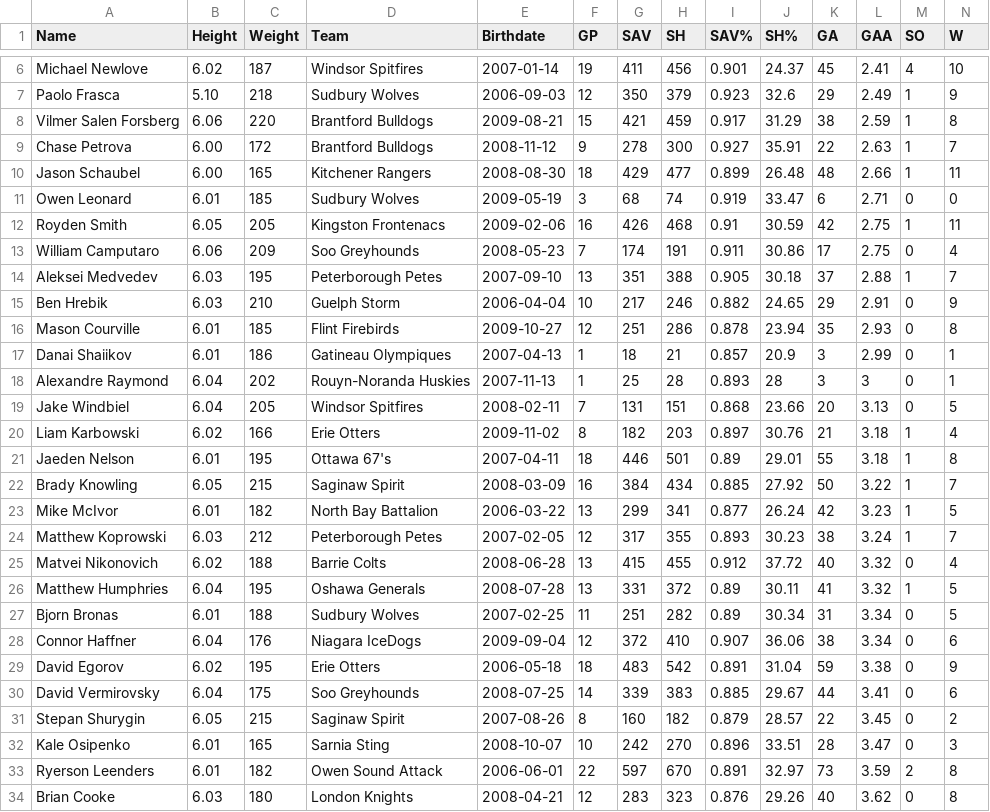
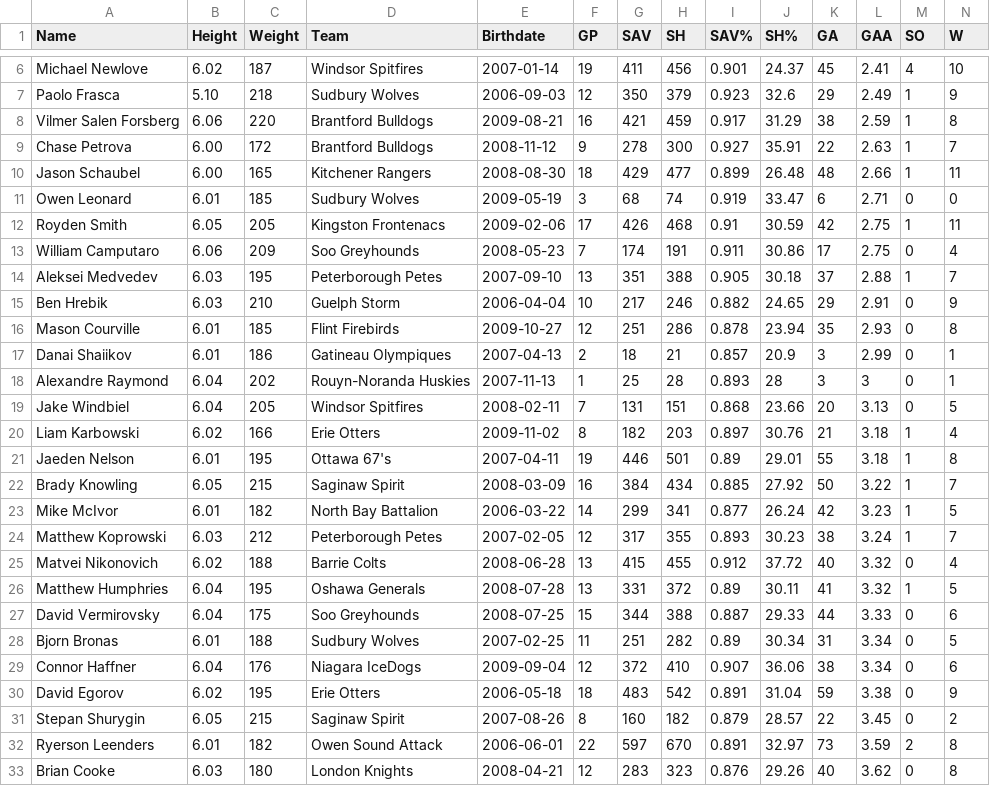
Before and after one commit to NoahCornish/OHLDataHub, a CSV file: data/current/goalies.csv, drawn as a sheet; only a part is shown, gaps mark what is left out; removed rows and columns are numbered as before the commit, all else as after; rows hold the shown columns only; the diff covers the shown part only; the diff names each change by its address in the sheet, - before the commit and + after, or states it on an @@ line.

```diff
--- a/data/current/goalies.csv
+++ b/data/current/goalies.csv
-F8 (GP): 15
+F8 (GP): 16
-F12 (GP): 16
+F12 (GP): 17
-F17 (GP): 1
+F17 (GP): 2
-F21 (GP): 18
+F21 (GP): 19
-F23 (GP): 13
+F23 (GP): 14
+row 27: David Vermirovsky | 6.04 | 175 | Soo Greyhounds | 2008-07-25 | 15 | 344 | 388 | 0.887 | 29.33 | 44 | 3.33 | 0 | 6
-row 30: David Vermirovsky | 6.04 | 175 | Soo Greyhounds | 2008-07-25 | 14 | 339 | 383 | 0.885 | 29.67 | 44 | 3.41 | 0 | 6
-row 32: Kale Osipenko | 6.01 | 165 | Sarnia Sting | 2008-10-07 | 10 | 242 | 270 | 0.896 | 33.51 | 28 | 3.47 | 0 | 3
```
Also changed, not shown: 2 added rows and 3 edited cells elsewhere in this file, data/current/draft.csv, data/current/ev.csv, 5 other files.
